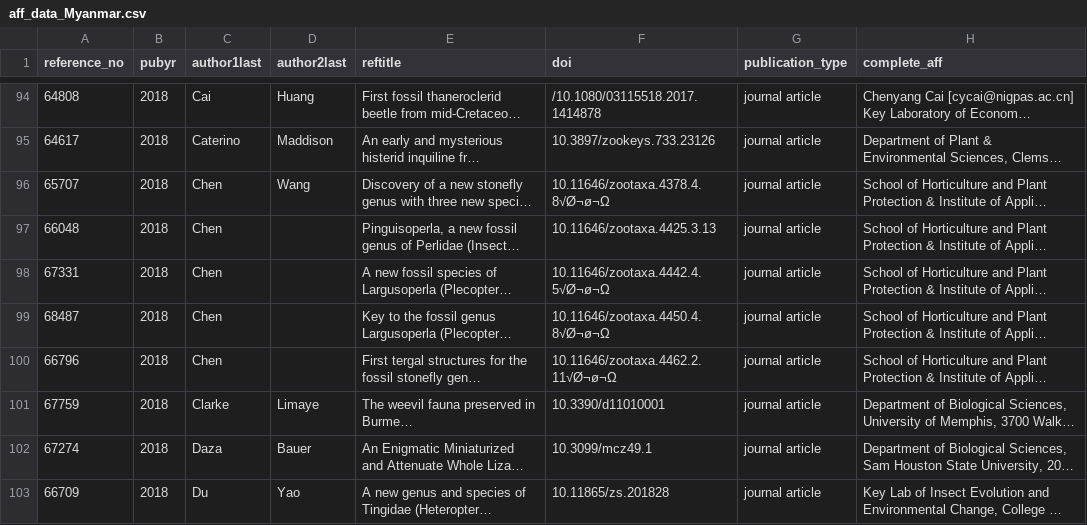
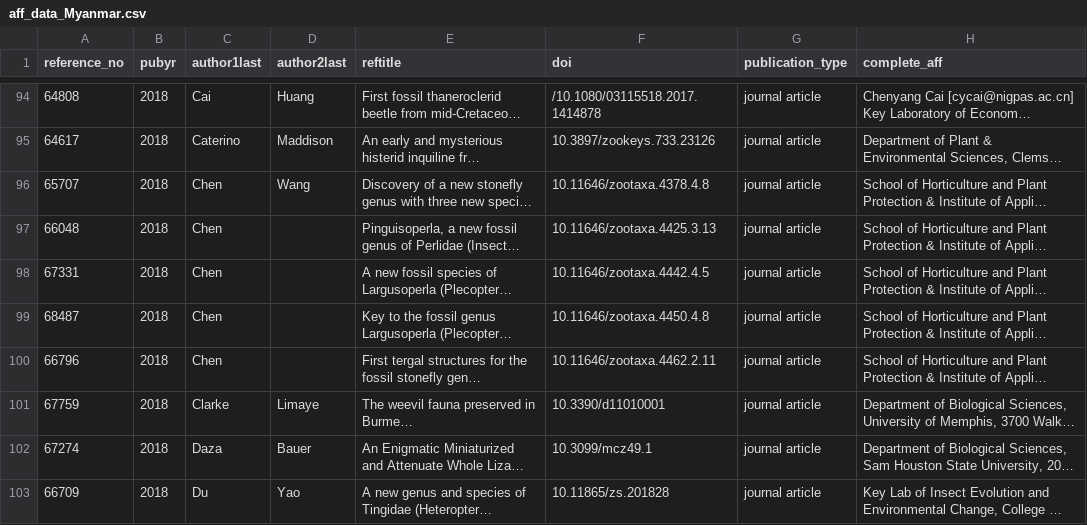
Before and after one commit to paleoscientometrics/Myanmar_amber, a CSV file: data/aff_data_Myanmar.csv, drawn as a sheet; only a part is shown, gaps mark what is left out; long unchanged cells end in …; the diff covers the shown part only; the diff names each change by its address in the sheet, - before the commit and + after, or states it on an @@ line.

Commit message:
dois sorted

```diff
--- a/data/aff_data_Myanmar.csv
+++ b/data/aff_data_Myanmar.csv
-F96 (doi): 10.11646/zootaxa.4378.4.8√Ø¬ø¬Ω
+F96 (doi): 10.11646/zootaxa.4378.4.8
-F98 (doi): 10.11646/zootaxa.4442.4.5√Ø¬ø¬Ω
+F98 (doi): 10.11646/zootaxa.4442.4.5
-F99 (doi): 10.11646/zootaxa.4450.4.8√Ø¬ø¬Ω
+F99 (doi): 10.11646/zootaxa.4450.4.8
-F100 (doi): 10.11646/zootaxa.4462.2.11√Ø¬ø¬Ω
+F100 (doi): 10.11646/zootaxa.4462.2.11
```
Also changed, not shown: 52 edited cells elsewhere in this file.
